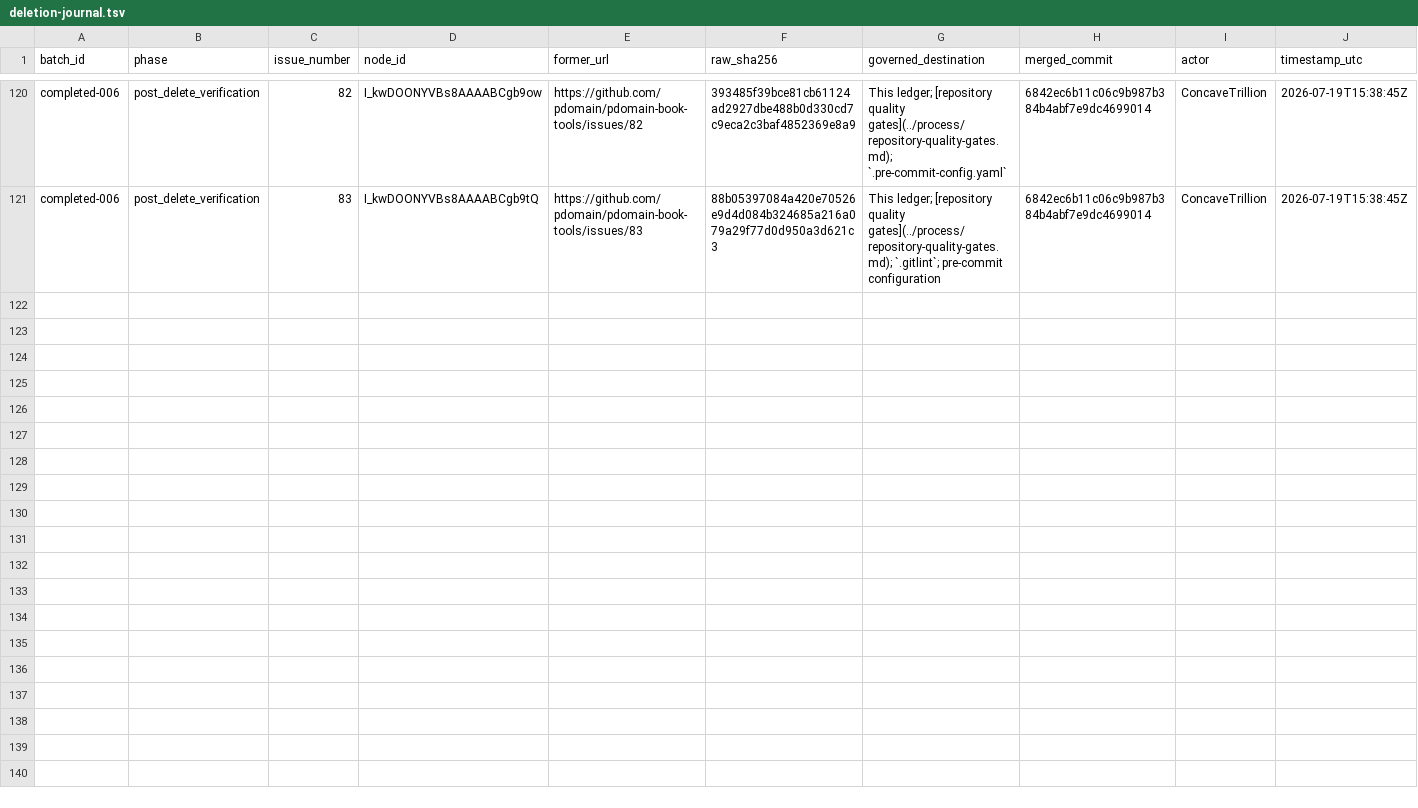
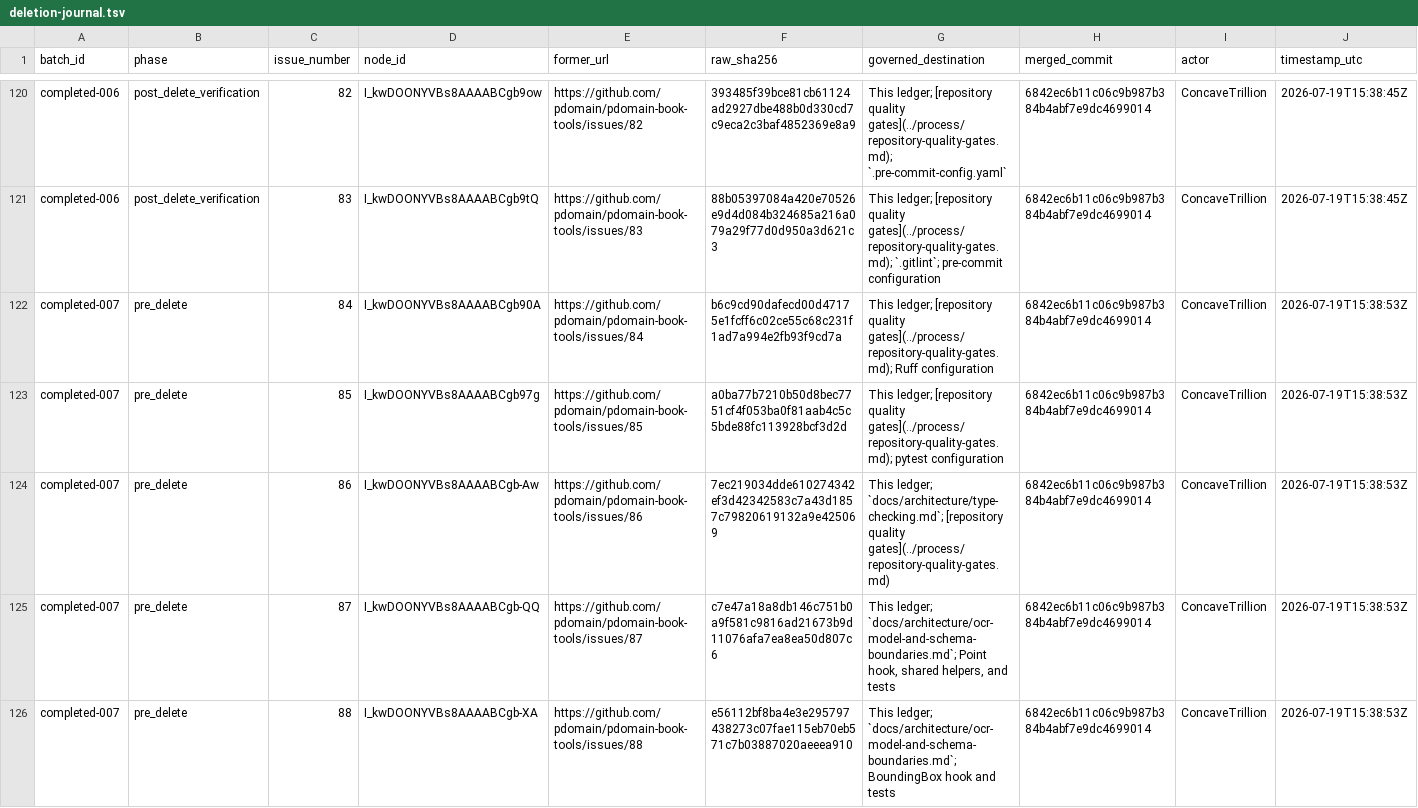
Before and after one commit to pdomain/pdomain-book-tools, a TSV file: migration/github-issues/deletion-journal.tsv, drawn as a sheet; only a part is shown, gaps mark what is left out; rows hold the shown columns only; the diff covers the shown part only; the diff names each change by its address in the sheet, - before the commit and + after, or states it on an @@ line.

Commit message:
docs: journal pre-delete batch completed-007

```diff
--- a/migration/github-issues/deletion-journal.tsv
+++ b/migration/github-issues/deletion-journal.tsv
+row 122: completed-007 | pre_delete | 84 | I_kwDOONYVBs8AAAABCgb90A | https://github.com/pdomain/pdomain-book-tools/issues/84 | b6c9cd90dafecd00d47175e1fcff6c02ce55c68c231f1ad7a994e2fb93f9cd7a | This ledger; [repository quality gates](../process/repository-quality-gates.md); Ruff configuration | 6842ec6b11c06c9b987b384b4abf7e9dc4699014 | ConcaveTrillion | 2026-07-19T15:38:53Z
+row 123: completed-007 | pre_delete | 85 | I_kwDOONYVBs8AAAABCgb97g | https://github.com/pdomain/pdomain-book-tools/issues/85 | a0ba77b7210b50d8bec7751cf4f053ba0f81aab4c5c5bde88fc113928bcf3d2d | This ledger; [repository quality gates](../process/repository-quality-gates.md); pytest configuration | 6842ec6b11c06c9b987b384b4abf7e9dc4699014 | ConcaveTrillion | 2026-07-19T15:38:53Z
+row 124: completed-007 | pre_delete | 86 | I_kwDOONYVBs8AAAABCgb-Aw | https://github.com/pdomain/pdomain-book-tools/issues/86 | 7ec219034dde610274342ef3d42342583c7a43d1857c79820619132a9e425069 | This ledger; `docs/architecture/type-checking.md`; [repository quality gates](../process/repository-quality-gates.md) | 6842ec6b11c06c9b987b384b4abf7e9dc4699014 | ConcaveTrillion | 2026-07-19T15:38:53Z
+row 125: completed-007 | pre_delete | 87 | I_kwDOONYVBs8AAAABCgb-QQ | https://github.com/pdomain/pdomain-book-tools/issues/87 | c7e47a18a8db146c751b0a9f581c9816ad21673b9d11076afa7ea8ea50d807c6 | This ledger; `docs/architecture/ocr-model-and-schema-boundaries.md`; Point hook, shared helpers, and tests | 6842ec6b11c06c9b987b384b4abf7e9dc4699014 | ConcaveTrillion | 2026-07-19T15:38:53Z
+row 126: completed-007 | pre_delete | 88 | I_kwDOONYVBs8AAAABCgb-XA | https://github.com/pdomain/pdomain-book-tools/issues/88 | e56112bf8ba4e3e295797438273c07fae115eb70eb571c7b03887020aeeea910 | This ledger; `docs/architecture/ocr-model-and-schema-boundaries.md`; BoundingBox hook and tests | 6842ec6b11c06c9b987b384b4abf7e9dc4699014 | ConcaveTrillion | 2026-07-19T15:38:53Z
```
Also changed, not shown: 5 added rows elsewhere in this file.
